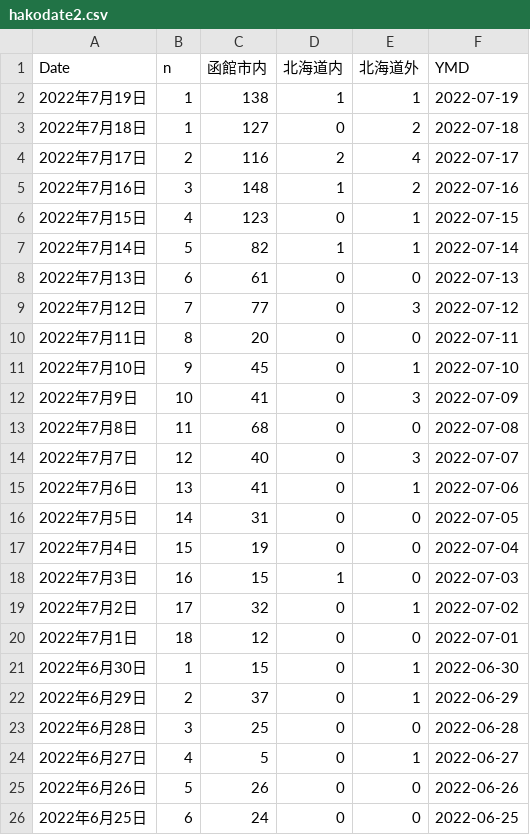
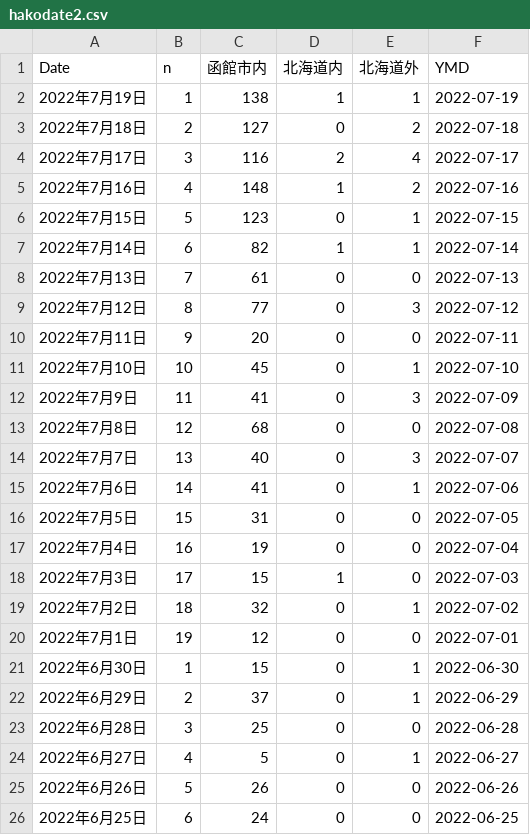
Before and after one commit to tanamym/hakodate_coviddata, a CSV file: hakodate2.csv, drawn as a sheet; only a part is shown.

Commit message:
データ更新

```diff
--- a/hakodate2.csv
+++ b/hakodate2.csv
@@ -2,20 +2,20 @@
 "2022年7月19日",1,"138","1","1",2022-07-19
-"2022年7月18日",1,"127","0","2",2022-07-18
-"2022年7月17日",2,"116","2","4",2022-07-17
-"2022年7月16日",3,"148","1","2",2022-07-16
-"2022年7月15日",4,"123","0","1",2022-07-15
-"2022年7月14日",5,"82","1","1",2022-07-14
-"2022年7月13日",6,"61","0","0",2022-07-13
-"2022年7月12日",7,"77","0","3",2022-07-12
-"2022年7月11日",8,"20","0","0",2022-07-11
-"2022年7月10日",9,"45","0","1",2022-07-10
-"2022年7月9日",10,"41","0","3",2022-07-09
-"2022年7月8日",11,"68","0","0",2022-07-08
-"2022年7月7日",12,"40","0","3",2022-07-07
-"2022年7月6日",13,"41","0","1",2022-07-06
-"2022年7月5日",14,"31","0","0",2022-07-05
-"2022年7月4日",15,"19","0","0",2022-07-04
-"2022年7月3日",16,"15","1","0",2022-07-03
-"2022年7月2日",17,"32","0","1",2022-07-02
-"2022年7月1日",18,"12","0","0",2022-07-01
+"2022年7月18日",2,"127","0","2",2022-07-18
+"2022年7月17日",3,"116","2","4",2022-07-17
+"2022年7月16日",4,"148","1","2",2022-07-16
+"2022年7月15日",5,"123","0","1",2022-07-15
+"2022年7月14日",6,"82","1","1",2022-07-14
+"2022年7月13日",7,"61","0","0",2022-07-13
+"2022年7月12日",8,"77","0","3",2022-07-12
+"2022年7月11日",9,"20","0","0",2022-07-11
+"2022年7月10日",10,"45","0","1",2022-07-10
+"2022年7月9日",11,"41","0","3",2022-07-09
+"2022年7月8日",12,"68","0","0",2022-07-08
+"2022年7月7日",13,"40","0","3",2022-07-07
+"2022年7月6日",14,"41","0","1",2022-07-06
+"2022年7月5日",15,"31","0","0",2022-07-05
+"2022年7月4日",16,"19","0","0",2022-07-04
+"2022年7月3日",17,"15","1","0",2022-07-03
+"2022年7月2日",18,"32","0","1",2022-07-02
+"2022年7月1日",19,"12","0","0",2022-07-01
 "2022年6月30日",1,"15","0","1",2022-06-30
```
